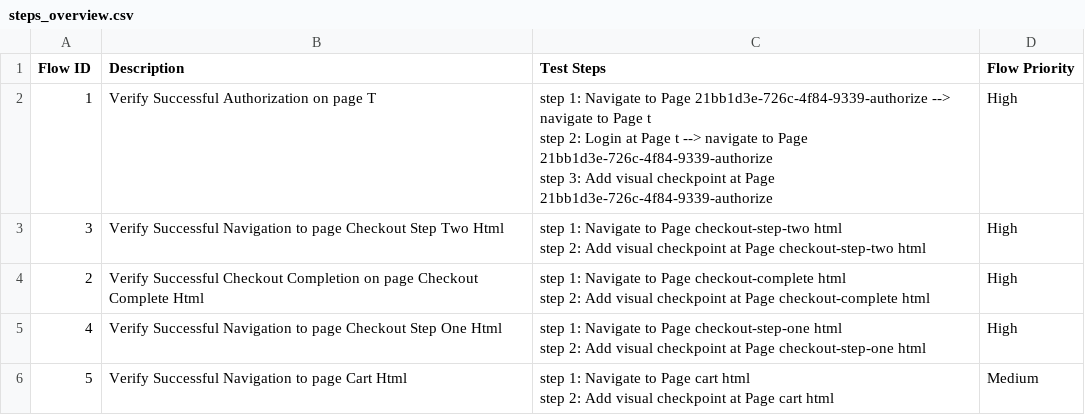
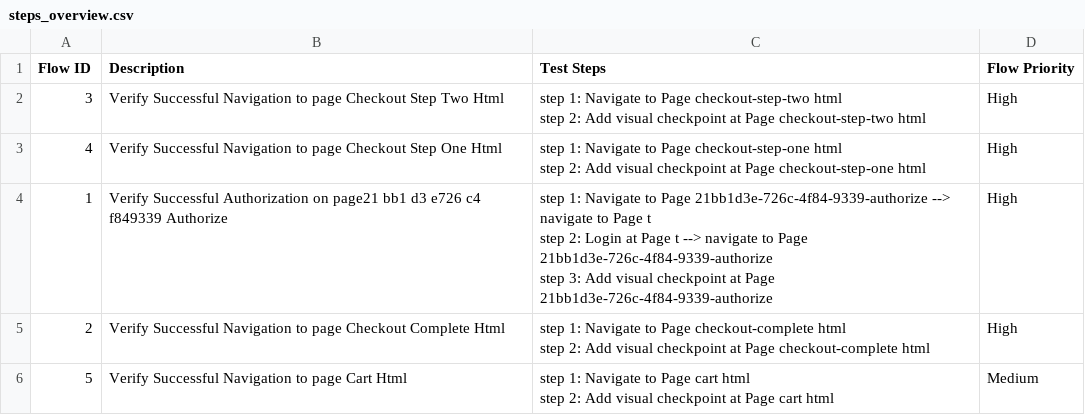
Before and after one commit to xuanan-gy/Shopify-gen-app, a CSV file: Test Steps/steps_overview.csv, drawn as a sheet; removed rows and columns are numbered as before the commit, all else as after; ↵ is a line break in a cell; the diff names each change by its address in the sheet, - before the commit and + after, or states it on an @@ line.

```diff
--- a/Test Steps/steps_overview.csv
+++ b/Test Steps/steps_overview.csv
-row 2: 1 | Verify Successful Authorization on page T | step 1: Navigate to Page 21bb1d3e-726c-4f84-9339-authorize --> navigate to Page t ↵ step 2: Login at Page t --> navigate to Page 21bb1d3e-726c-4f84-9339-authorize ↵ step 3: Add visual checkpoint at Page 21bb1d3e-726c-4f84-9339-authorize | High
-row 4: 2 | Verify Successful Checkout Completion on page Checkout Complete Html | step 1: Navigate to Page checkout-complete html ↵ step 2: Add visual checkpoint at Page checkout-complete html | High
+row 4: 1 | Verify Successful Authorization on page21 bb1 d3 e726 c4 f849339 Authorize | step 1: Navigate to Page 21bb1d3e-726c-4f84-9339-authorize --> navigate to Page t ↵ step 2: Login at Page t --> navigate to Page 21bb1d3e-726c-4f84-9339-authorize ↵ step 3: Add visual checkpoint at Page 21bb1d3e-726c-4f84-9339-authorize | High
+row 5: 2 | Verify Successful Navigation to page Checkout Complete Html | step 1: Navigate to Page checkout-complete html ↵ step 2: Add visual checkpoint at Page checkout-complete html | High
```
Also changed, not shown: 18 other files.
